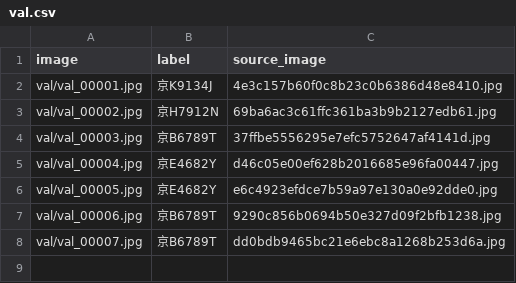
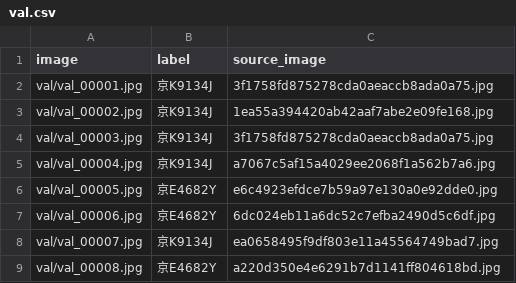
Before and after one commit to Xiaozhou345/Intelligent-Transportation-System, a CSV file: data/sandbox_plate_ocr/val.csv, drawn as a sheet.

```diff
--- a/data/sandbox_plate_ocr/val.csv
+++ b/data/sandbox_plate_ocr/val.csv
@@ -1,8 +1,9 @@
 image,label,source_image
-val/val_00001.jpg,京K9134J,4e3c157b60f0c8b23c0b6386d48e8410.jpg
-val/val_00002.jpg,京H7912N,69ba6ac3c61ffc361ba3b9b2127edb61.jpg
-val/val_00003.jpg,京B6789T,37ffbe5556295e7efc5752647af4141d.jpg
-val/val_00004.jpg,京E4682Y,d46c05e00ef628b2016685e96fa00447.jpg
+val/val_00001.jpg,京K9134J,3f1758fd875278cda0aeaccb8ada0a75.jpg
+val/val_00002.jpg,京K9134J,1ea55a394420ab42aaf7abe2e09fe168.jpg
+val/val_00003.jpg,京K9134J,3f1758fd875278cda0aeaccb8ada0a75.jpg
+val/val_00004.jpg,京K9134J,a7067c5af15a4029ee2068f1a562b7a6.jpg
 val/val_00005.jpg,京E4682Y,e6c4923efdce7b59a97e130a0e92dde0.jpg
-val/val_00006.jpg,京B6789T,9290c856b0694b50e327d09f2bfb1238.jpg
-val/val_00007.jpg,京B6789T,dd0bdb9465bc21e6ebc8a1268b253d6a.jpg
+val/val_00006.jpg,京E4682Y,6dc024eb11a6dc52c7efba2490d5c6df.jpg
+val/val_00007.jpg,京K9134J,ea0658495f9df803e11a45564749bad7.jpg
+val/val_00008.jpg,京E4682Y,a220d350e4e6291b7d1141ff804618bd.jpg
```
Also changed, not shown: data/sandbox_plate_ocr/train.csv, 45 other files.
